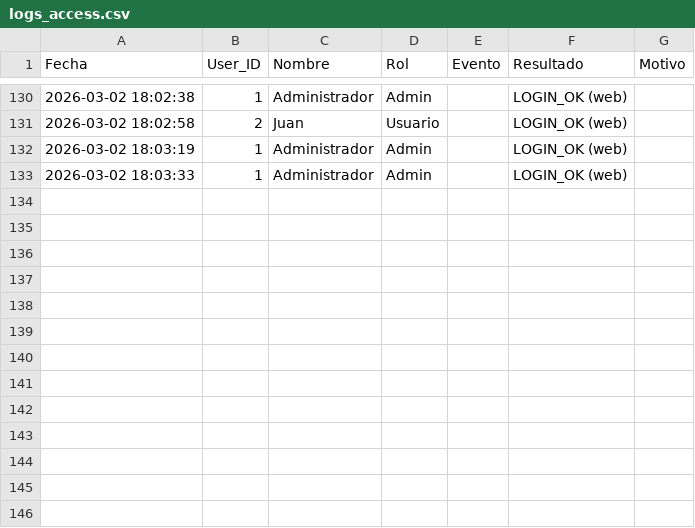
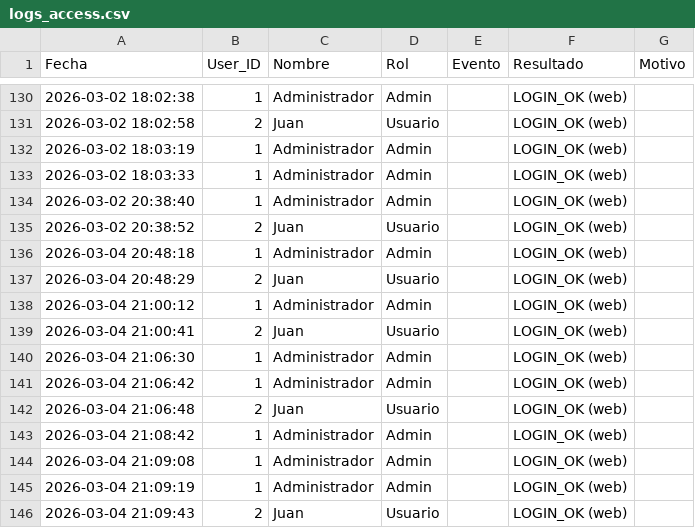
Before and after one commit to iverchquimiacr-rgb/Mendeldrive, a CSV file: logs_access.csv, drawn as a sheet; only a part is shown, gaps mark what is left out; the diff names each change by its address in the sheet, - before the commit and + after, or states it on an @@ line.

```diff
--- a/logs_access.csv
+++ b/logs_access.csv
+row 134: 2026-03-02 20:38:40 | 1 | Administrador | Admin |  | LOGIN_OK (web)
+row 135: 2026-03-02 20:38:52 | 2 | Juan | Usuario |  | LOGIN_OK (web)
+row 136: 2026-03-04 20:48:18 | 1 | Administrador | Admin |  | LOGIN_OK (web)
+row 137: 2026-03-04 20:48:29 | 2 | Juan | Usuario |  | LOGIN_OK (web)
+row 138: 2026-03-04 21:00:12 | 1 | Administrador | Admin |  | LOGIN_OK (web)
+row 139: 2026-03-04 21:00:41 | 2 | Juan | Usuario |  | LOGIN_OK (web)
+row 140: 2026-03-04 21:06:30 | 1 | Administrador | Admin |  | LOGIN_OK (web)
+row 141: 2026-03-04 21:06:42 | 1 | Administrador | Admin |  | LOGIN_OK (web)
+row 142: 2026-03-04 21:06:48 | 2 | Juan | Usuario |  | LOGIN_OK (web)
+row 143: 2026-03-04 21:08:42 | 1 | Administrador | Admin |  | LOGIN_OK (web)
+row 144: 2026-03-04 21:09:08 | 1 | Administrador | Admin |  | LOGIN_OK (web)
+row 145: 2026-03-04 21:09:19 | 1 | Administrador | Admin |  | LOGIN_OK (web)
+row 146: 2026-03-04 21:09:43 | 2 | Juan | Usuario |  | LOGIN_OK (web)
```
Also changed, not shown: 23 other files.
